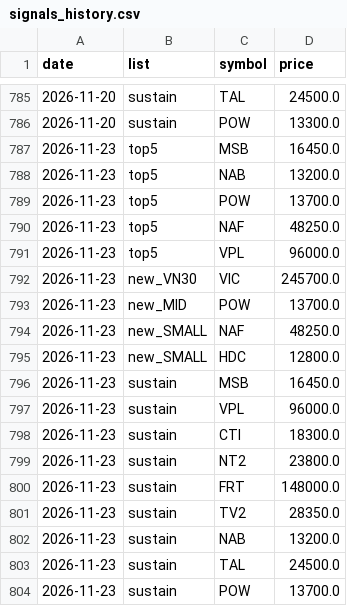
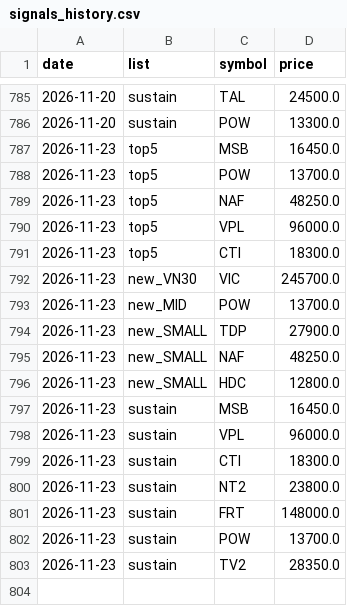
Before and after one commit to cuulv1995/cuulv-stock, a CSV file: data/signals_history.csv, drawn as a sheet; only a part is shown, gaps mark what is left out.

```diff
--- a/data/signals_history.csv
+++ b/data/signals_history.csv
@@ -787,3 +787,2 @@ date,list,symbol,price
 2026-11-23,top5,MSB,16450.0
-2026-11-23,top5,NAB,13200.0
 2026-11-23,top5,POW,13700.0
@@ -791,4 +790,6 @@ date,list,symbol,price
 2026-11-23,top5,VPL,96000.0
+2026-11-23,top5,CTI,18300.0
 2026-11-23,new_VN30,VIC,245700.0
 2026-11-23,new_MID,POW,13700.0
+2026-11-23,new_SMALL,TDP,27900.0
 2026-11-23,new_SMALL,NAF,48250.0
@@ -800,5 +801,3 @@ date,list,symbol,price
 2026-11-23,sustain,FRT,148000.0
+2026-11-23,sustain,POW,13700.0
 2026-11-23,sustain,TV2,28350.0
-2026-11-23,sustain,NAB,13200.0
-2026-11-23,sustain,TAL,24500.0
-2026-11-23,sustain,POW,13700.0
```
Also changed, not shown: 5 other files.
